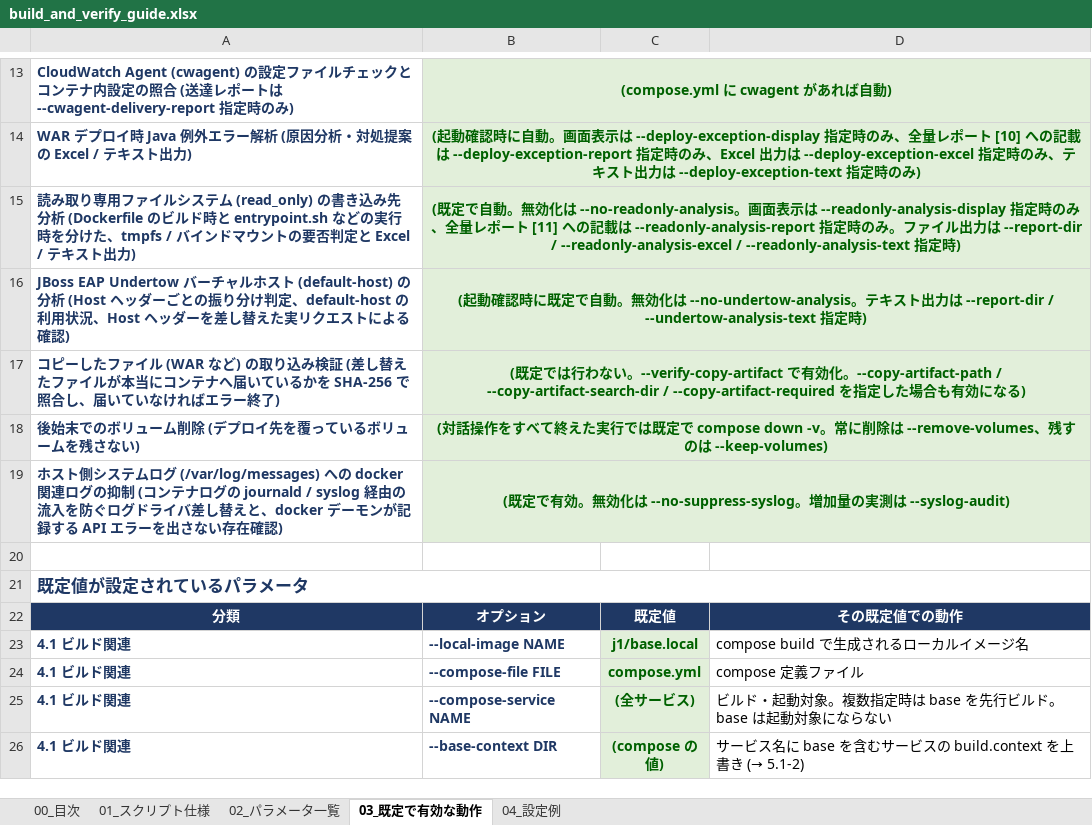
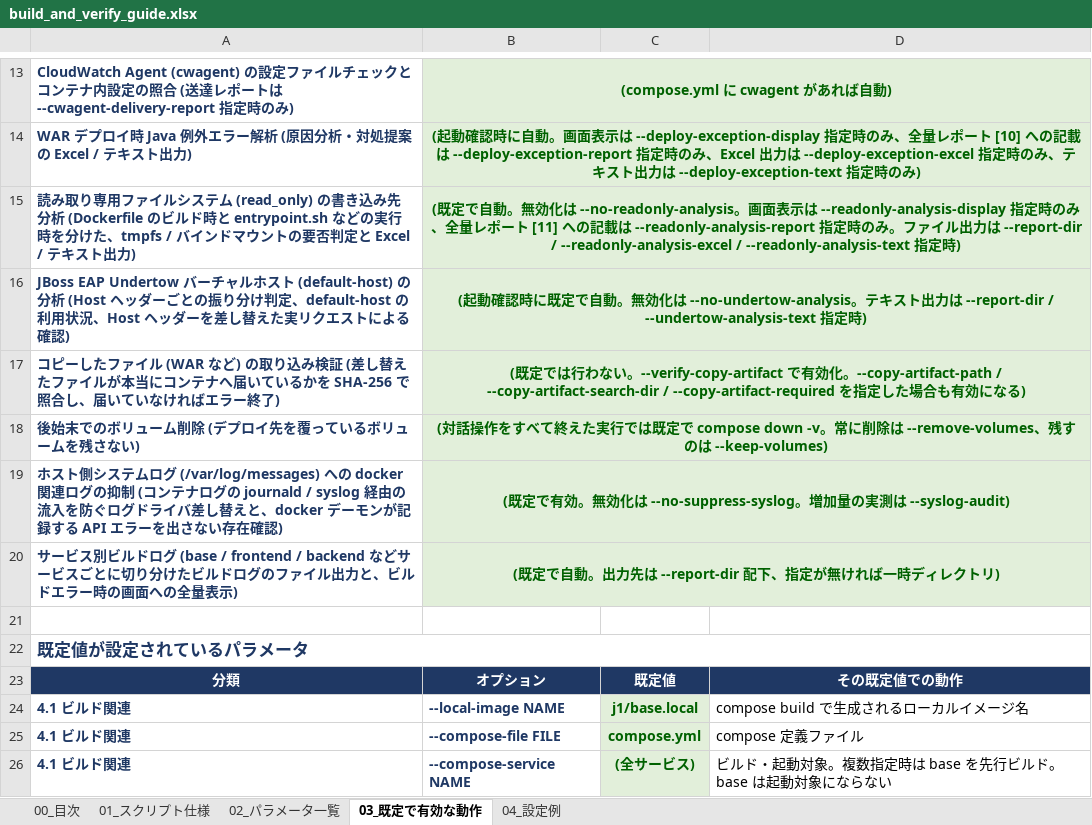
Before and after one commit to ProjectRubyRing/Container_Compose_Build_Push_v2_from_Codex, an Excel workbook: docs/build_and_verify_guide.xlsx, sheet 03_既定で有効な動作, drawn as a sheet; only a part is shown, gaps mark what is left out; the shorter side is filled out with more unchanged rows; values as stored, in another font and other column widths than the file's, no borders; the diff names each change by its address in the sheet, - before the commit and + after, or states it on an @@ line.

```diff
--- a/docs/build_and_verify_guide.xlsx (sheet 03_既定で有効な動作)
+++ b/docs/build_and_verify_guide.xlsx (sheet 03_既定で有効な動作)
+row 20: サービス別ビルドログ (base / frontend / backend などサービスごとに切り分けたビルドログのファイル出力と、ビルドエラー時の画面への全量表示) | (既定で自動。出力先は --report-dir 配下、指定が無ければ一時ディレクトリ)
```
Also changed, not shown: sheet 01_スクリプト仕様, sheet 00_目次, sheet 02_パラメータ一覧, docs/scripts_reference.xlsx, 6 other files.
